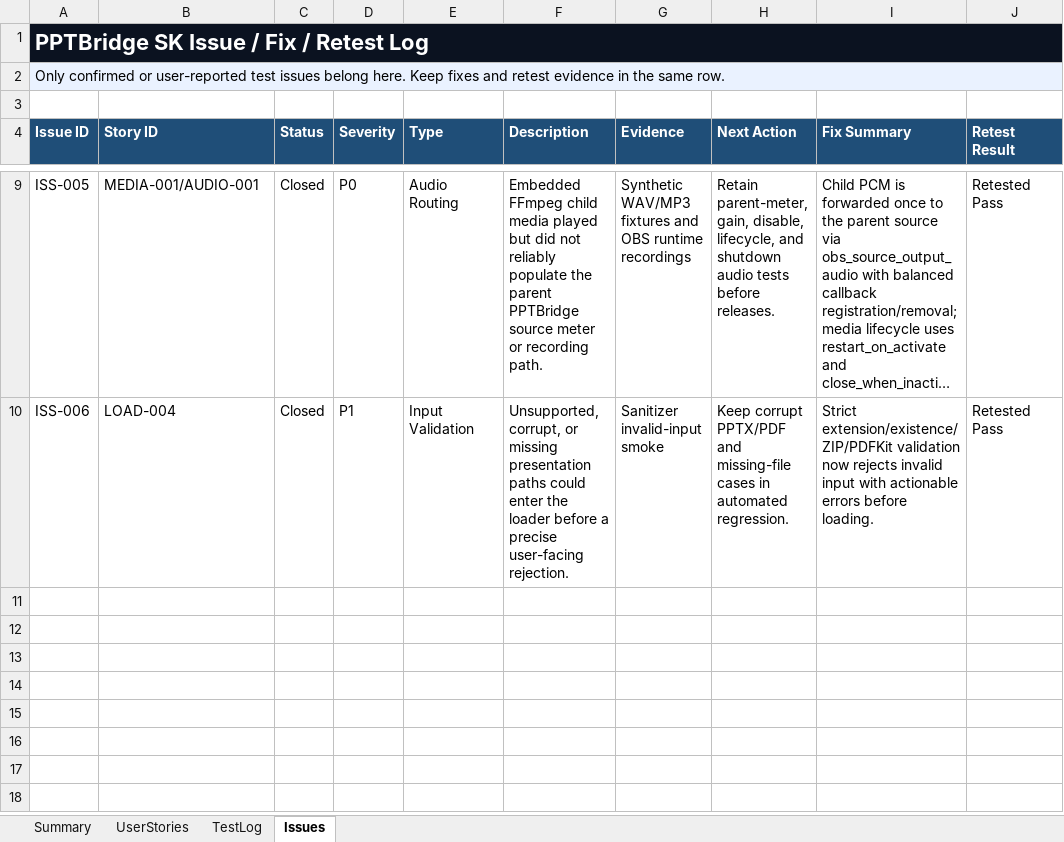
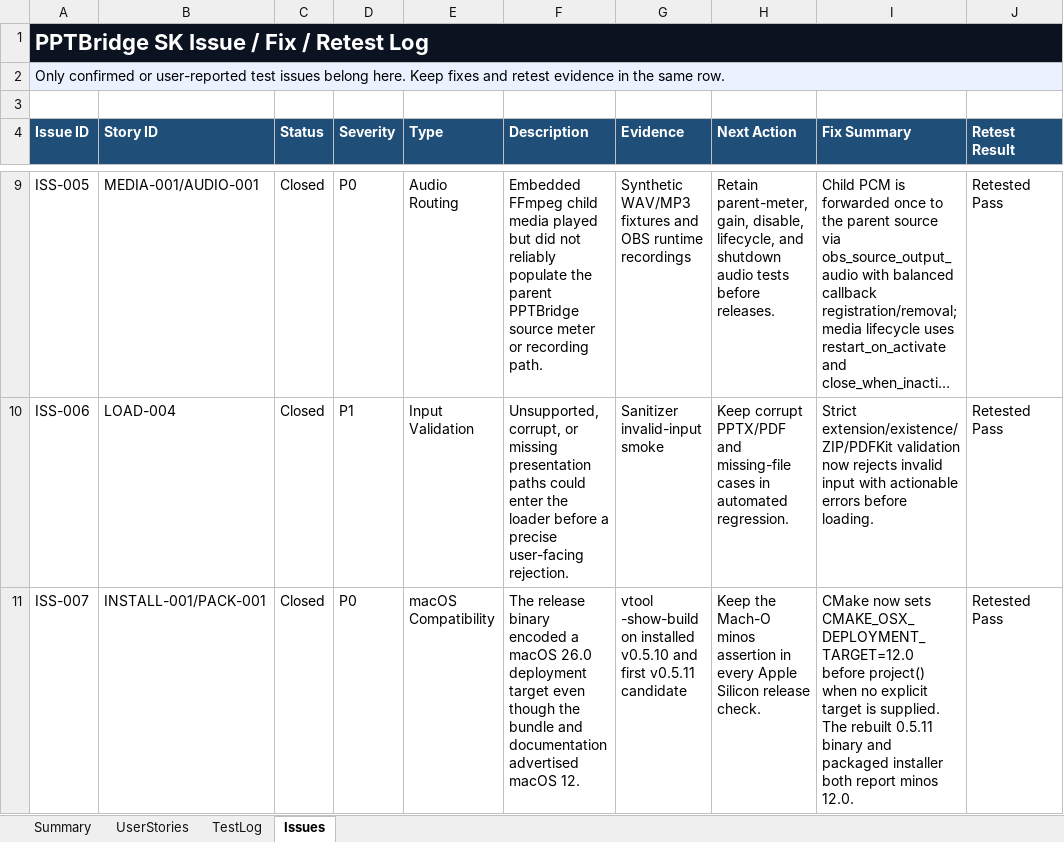
Before and after one commit to srdjankotarlic/pptbridge-sk-obs, an Excel workbook: qa/PPTBridge-Feature-QA-Tracker.xlsx, sheet Issues, drawn as a sheet; only a part is shown, gaps mark what is left out; long unchanged cells end in …; values as stored, in another font and other column widths than the file's, no borders; table styles not drawn; the diff names each change by its address in the sheet, - before the commit and + after, or states it on an @@ line.

Commit message:
Release Apple Silicon v0.5.11

```diff
--- a/qa/PPTBridge-Feature-QA-Tracker.xlsx (sheet Issues)
+++ b/qa/PPTBridge-Feature-QA-Tracker.xlsx (sheet Issues)
+row 11: ISS-007 | INSTALL-001/PACK-001 | Closed | P0 | macOS Compatibility | The release binary encoded a macOS 26.0 deployment target even though the bundle and documentation advertised macOS 12. | vtool -show-build on installed v0.5.10 and first v0.5.11 candidate | Keep the Mach-O minos assertion in every Apple Silicon release check. | CMake now sets CMAKE_OSX_DEPLOYMENT_TARGET=12.0 before project() when no explicit target is supplied. The rebuilt 0.5.11 binary and packaged installer both report minos 12.0. | Retested Pass
```
Also changed, not shown: sheet TestLog, sheet UserStories, sheet Summary, formulas that keep their value, 22 other files.
